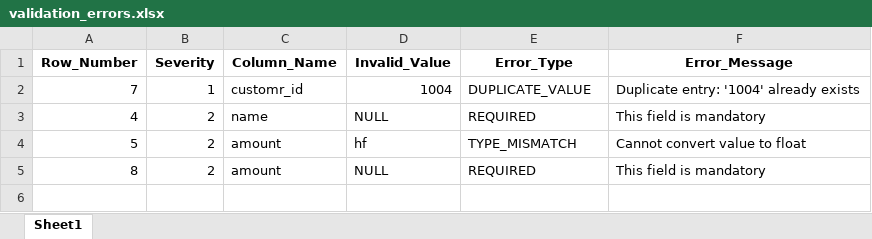
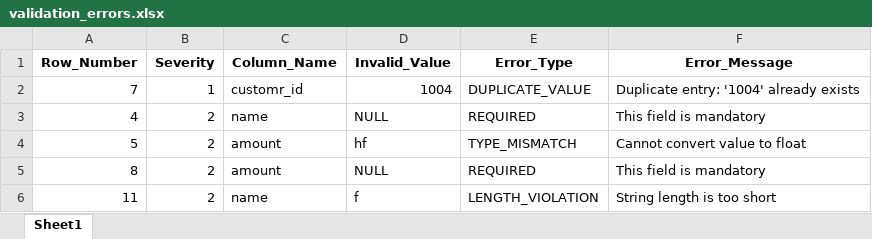
Before and after one commit to AmirAmarloo/excel-to-erp-mvp, an Excel workbook: data/result/validation_errors.xlsx, sheet Sheet1, drawn as a sheet; values as stored, in another font and other column widths than the file's, no borders; the diff names each change by its address in the sheet, - before the commit and + after, or states it on an @@ line.

```diff
--- a/data/result/validation_errors.xlsx (sheet Sheet1)
+++ b/data/result/validation_errors.xlsx (sheet Sheet1)
+row 6: 11 | 2 | name | f | LENGTH_VIOLATION | String length is too short
```
Also changed, not shown: data/result/cleaned_data.xlsx.
